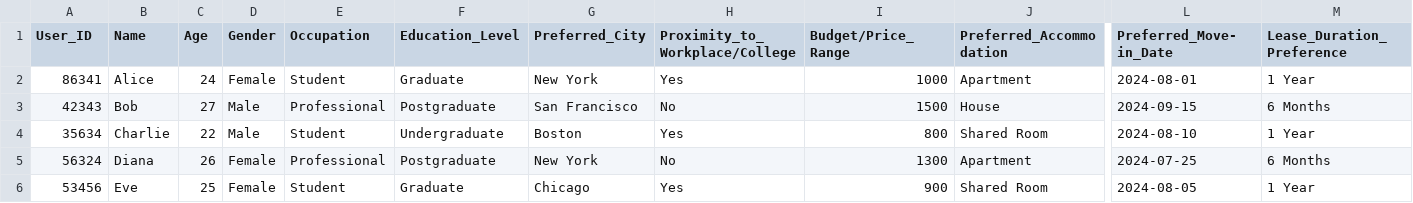
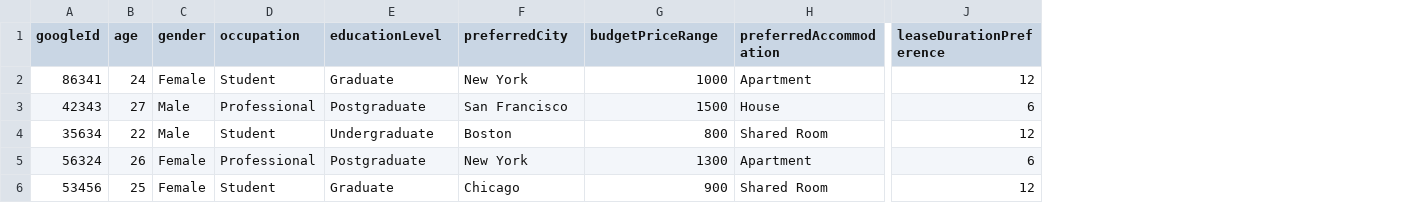
Before and after one commit to DGclasher/flatmate-ml, a CSV file: datasets/user_profiles.csv, drawn as a sheet; only a part is shown, gaps mark what is left out; removed rows and columns are numbered as before the commit, all else as after; the diff covers the shown part only; the diff names each change by its address in the sheet, - before the commit and + after, or states it on an @@ line.

Commit message:
update data fields

```diff
--- a/datasets/user_profiles.csv
+++ b/datasets/user_profiles.csv
-column B (Name), rows 2-6: Alice | Bob | Charlie | Diana | Eve
-column H (Proximity_to_Workplace/College), rows 2-6: Yes | No | Yes | No | Yes
-column L (Preferred_Move-in_Date), rows 2-6: 2024-08-01 | 2024-09-15 | 2024-08-10 | 2024-07-25 | 2024-08-05
-column M (Lease_Duration_Preference), rows 2-6: 1 Year | 6 Months | 1 Year | 6 Months | 1 Year
+column J (leaseDurationPreference), rows 2-6: 12 | 6 | 12 | 6 | 12
-A1: User_ID
+A1: googleId
-B1: Age
+B1: age
-C1: Gender
+C1: gender
-D1: Occupation
+D1: occupation
-E1: Education_Level
+E1: educationLevel
-F1: Preferred_City
+F1: preferredCity
-G1: Budget/Price_Range
+G1: budgetPriceRange
-H1: Preferred_Accommodation
+H1: preferredAccommodation
```
Also changed, not shown: 13 edited cells elsewhere in this file, 10 other files.
